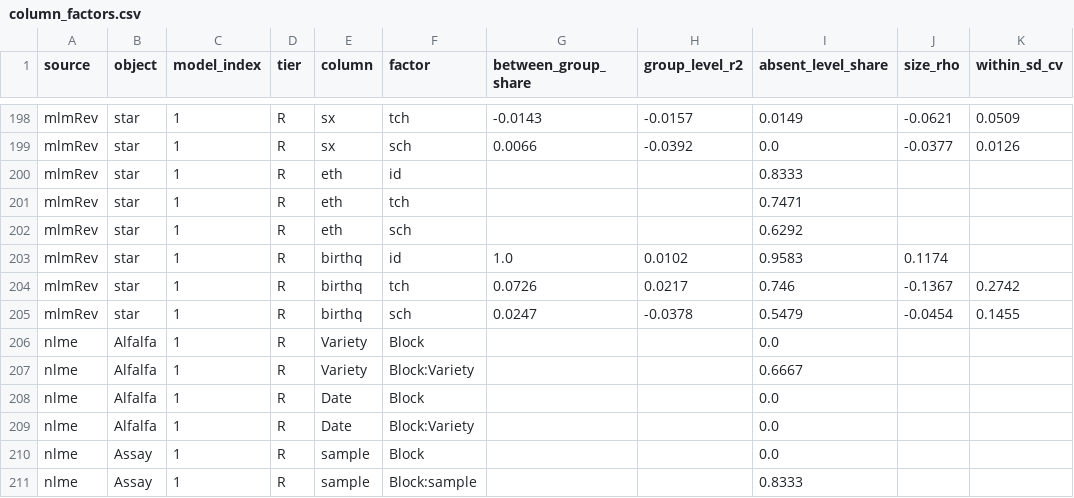
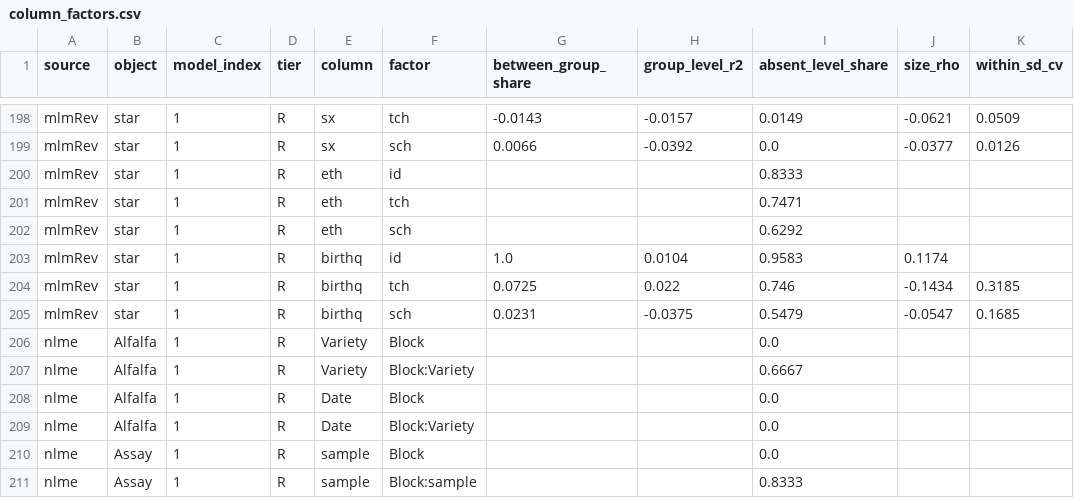
Before and after one commit to adkipnis/mixedbench, a CSV file: registry/column_factors.csv, drawn as a sheet; only a part is shown, gaps mark what is left out.

Commit message:
registry: column_factors.csv with star's birthq coded without gaps for unused levels, as measure.py wrote it (#102)

```diff
--- a/registry/column_factors.csv
+++ b/registry/column_factors.csv
@@ -202,5 +202,5 @@
 "mlmRev","star","1","R","eth","sch","","","0.6292","",""
-"mlmRev","star","1","R","birthq","id","1.0","0.0102","0.9583","0.1174",""
-"mlmRev","star","1","R","birthq","tch","0.0726","0.0217","0.746","-0.1367","0.2742"
-"mlmRev","star","1","R","birthq","sch","0.0247","-0.0378","0.5479","-0.0454","0.1455"
+"mlmRev","star","1","R","birthq","id","1.0","0.0104","0.9583","0.1174",""
+"mlmRev","star","1","R","birthq","tch","0.0725","0.022","0.746","-0.1434","0.3185"
+"mlmRev","star","1","R","birthq","sch","0.0231","-0.0375","0.5479","-0.0547","0.1685"
 "nlme","Alfalfa","1","R","Variety","Block","","","0.0","",""
```
